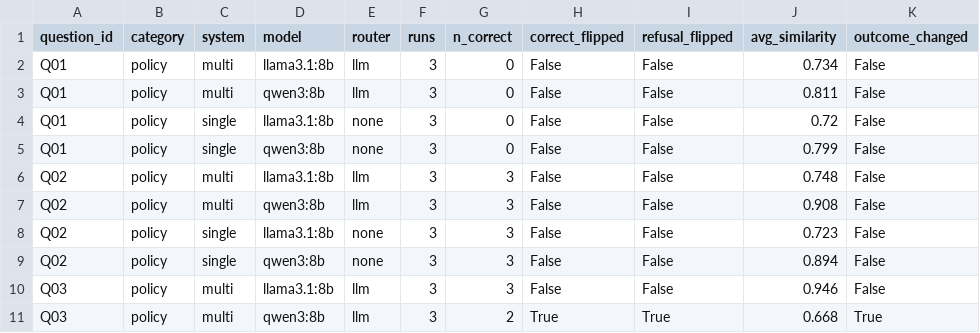
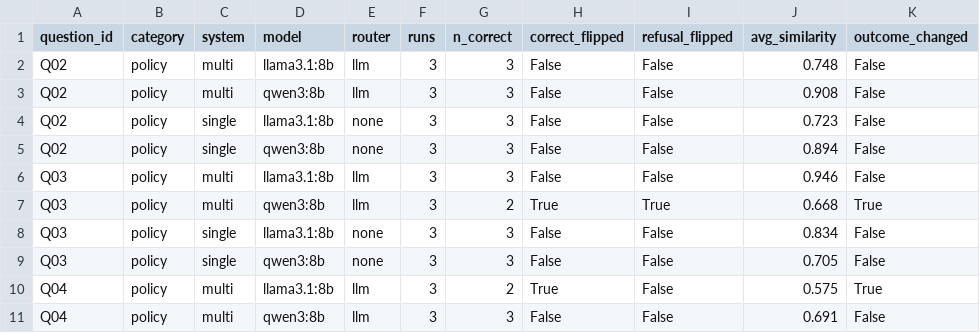
Before and after one commit to hhemantpatel/academic-helpdesk, a CSV file: results/stability.csv, drawn as a sheet; only a part is shown; the shorter side is filled out with more unchanged rows; the diff names each change by its address in the sheet, - before the commit and + after, or states it on an @@ line.

```diff
--- a/results/stability.csv
+++ b/results/stability.csv
-row 2: Q01 | policy | multi | llama3.1:8b | llm | 3 | 0 | False | False | 0.734 | False
-row 3: Q01 | policy | multi | qwen3:8b | llm | 3 | 0 | False | False | 0.811 | False
-row 4: Q01 | policy | single | llama3.1:8b | none | 3 | 0 | False | False | 0.72 | False
-row 5: Q01 | policy | single | qwen3:8b | none | 3 | 0 | False | False | 0.799 | False
```
Also changed, not shown: results/ablation_runs.csv, results/ablation_summary.csv, 17 other files.
